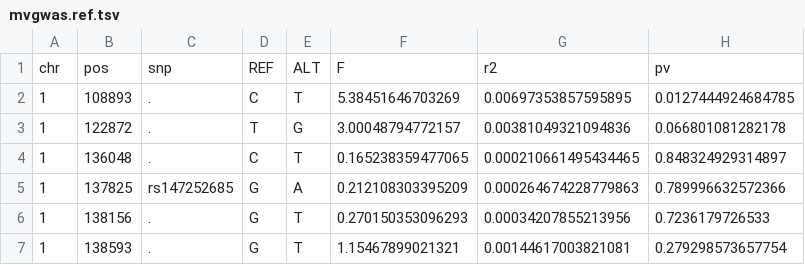
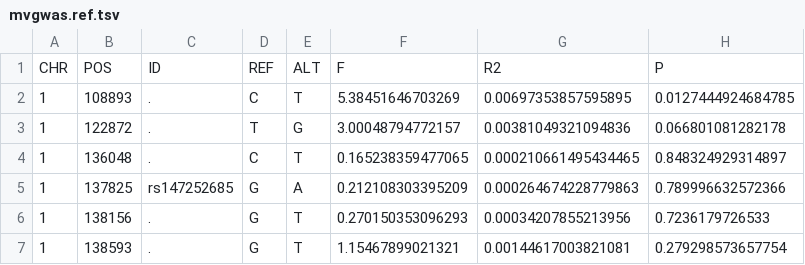
Before and after one commit to dgarrimar/mvgwas-nf, a TSV file: ci/mvgwas.ref.tsv, drawn as a sheet; only a part is shown.

```diff
--- a/ci/mvgwas.ref.tsv
+++ b/ci/mvgwas.ref.tsv
@@ -1,2 +1,2 @@
-chr	pos	snp	REF	ALT	F	r2	pv
+CHR	POS	ID	REF	ALT	F	R2	P
 1	108893	.	C	T	5.38451646703269	0.00697353857595895	0.0127444924684785
```
Also changed, not shown: 2 other files.
